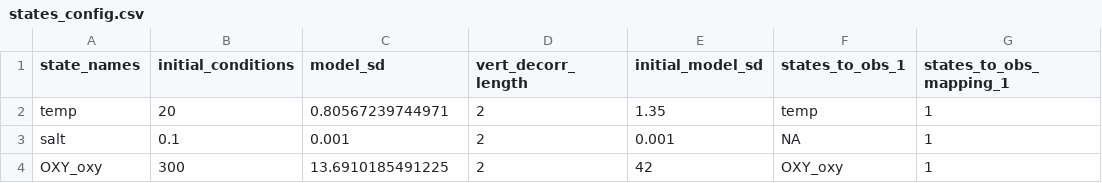
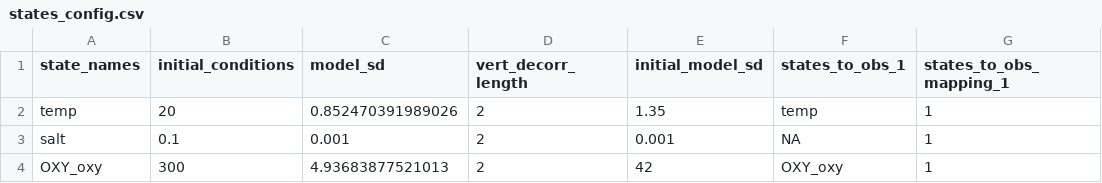
Before and after one commit to wwoelmer/SUNP_fcasts_temp_DO_MS, a CSV file: configuration/UC_analysis/states_config.csv, drawn as a sheet; only a part is shown; the diff names each change by its address in the sheet, - before the commit and + after, or states it on an @@ line.

Commit message:
initiatlize model sd of temp and oxy

```diff
--- a/configuration/UC_analysis/states_config.csv
+++ b/configuration/UC_analysis/states_config.csv
-C2 (model_sd): 0.80567239744971
+C2 (model_sd): 0.852470391989026
-C4 (model_sd): 13.6910185491225
+C4 (model_sd): 4.93683877521013
```
Also changed, not shown: 2 other files.
